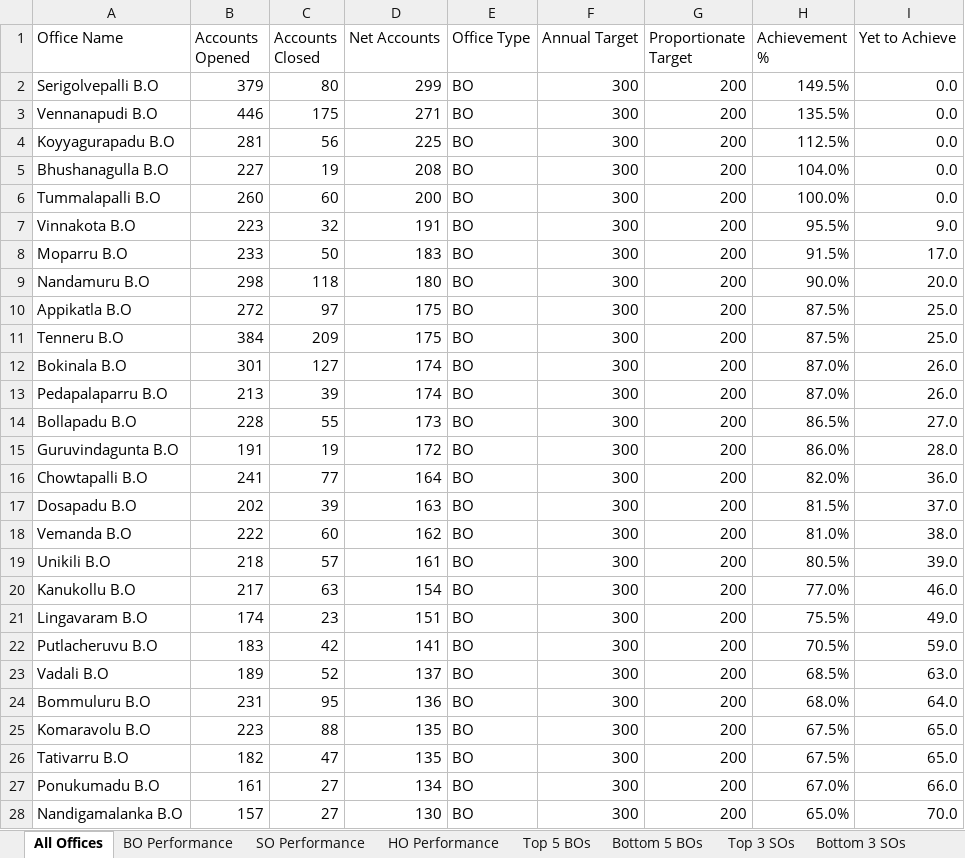
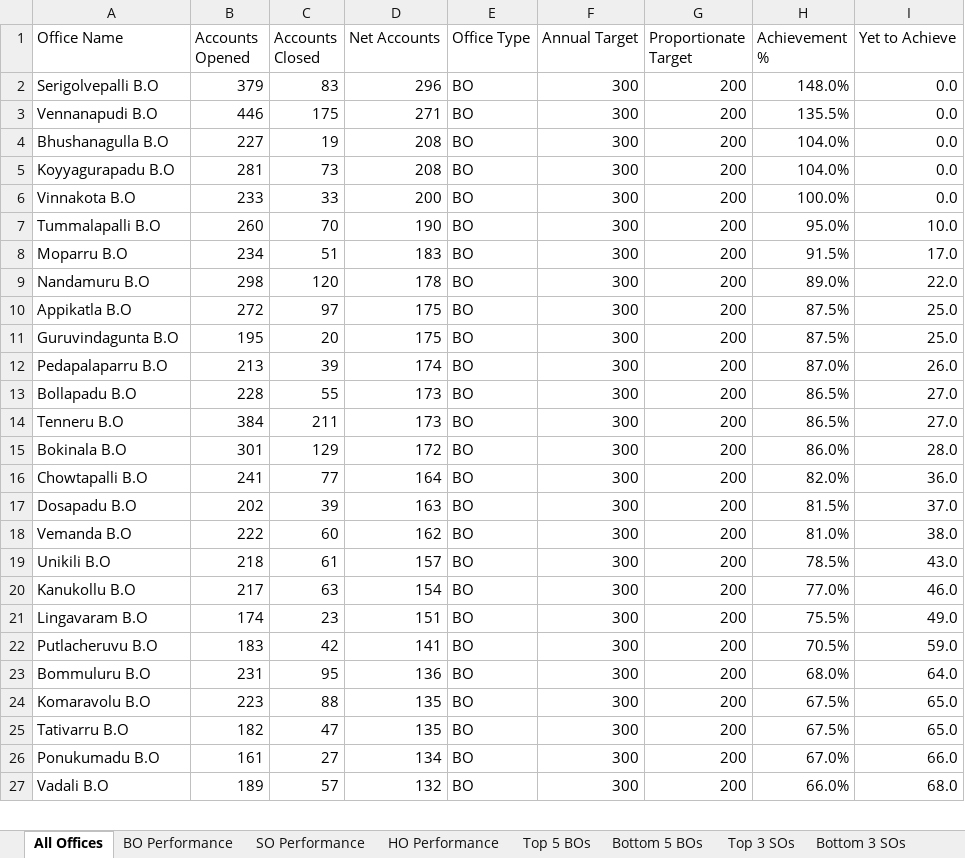
Before and after one commit to vijaybhukya205-png/GudivadaSubDivision, an Excel workbook: Gudivada_Net_Accounts_Latest.xlsx, sheet All Offices, drawn as a sheet; only a part is shown; values as stored, in another font and other column widths than the file's, no cell formats; removed rows and columns are numbered as before the commit, all else as after; the diff covers the shown part only; the diff names each change by its address in the sheet, - before the commit and + after, or states it on an @@ line.

```diff
--- a/Gudivada_Net_Accounts_Latest.xlsx (sheet All Offices)
+++ b/Gudivada_Net_Accounts_Latest.xlsx (sheet All Offices)
-C2 (Accounts Closed): 80
+C2 (Accounts Closed): 83
-D2 (Net Accounts): 299
+D2 (Net Accounts): 296
-H2 (Achievement %): 149.5%
+H2 (Achievement %): 148.0%
-row 4: Koyyagurapadu B.O | 281 | 56 | 225 | BO | 300 | 200 | 112.5% | 0.0
+row 5: Koyyagurapadu B.O | 281 | 73 | 208 | BO | 300 | 200 | 104.0% | 0.0
+row 6: Vinnakota B.O | 233 | 33 | 200 | BO | 300 | 200 | 100.0% | 0.0
-C7 (Accounts Closed): 60
+C7 (Accounts Closed): 70
-D7 (Net Accounts): 200
+D7 (Net Accounts): 190
-H7 (Achievement %): 100.0%
+H7 (Achievement %): 95.0%
-I7 (Yet to Achieve): 0.0
+I7 (Yet to Achieve): 10.0
-row 7: Vinnakota B.O | 223 | 32 | 191 | BO | 300 | 200 | 95.5% | 9.0
-B8 (Accounts Opened): 233
+B8 (Accounts Opened): 234
-C8 (Accounts Closed): 50
+C8 (Accounts Closed): 51
-C9 (Accounts Closed): 118
+C9 (Accounts Closed): 120
-D9 (Net Accounts): 180
+D9 (Net Accounts): 178
-H9 (Achievement %): 90.0%
+H9 (Achievement %): 89.0%
-I9 (Yet to Achieve): 20.0
+I9 (Yet to Achieve): 22.0
-A11 (Office Name): Tenneru B.O
+A11 (Office Name): Guruvindagunta B.O
-B11 (Accounts Opened): 384
+B11 (Accounts Opened): 195
-C11 (Accounts Closed): 209
+C11 (Accounts Closed): 20
-row 12: Bokinala B.O | 301 | 127 | 174 | BO | 300 | 200 | 87.0% | 26.0
+row 14: Tenneru B.O | 384 | 211 | 173 | BO | 300 | 200 | 86.5% | 27.0
-A15 (Office Name): Guruvindagunta B.O
+A15 (Office Name): Bokinala B.O
-B15 (Accounts Opened): 191
+B15 (Accounts Opened): 301
-C15 (Accounts Closed): 19
+C15 (Accounts Closed): 129
-C19 (Accounts Closed): 57
+C19 (Accounts Closed): 61
-D19 (Net Accounts): 161
+D19 (Net Accounts): 157
-H19 (Achievement %): 80.5%
+H19 (Achievement %): 78.5%
-I19 (Yet to Achieve): 39.0
+I19 (Yet to Achieve): 43.0
-row 23: Vadali B.O | 189 | 52 | 137 | BO | 300 | 200 | 68.5% | 63.0
-row 28: Nandigamalanka B.O | 157 | 27 | 130 | BO | 300 | 200 | 65.0% | 70.0
+row 27: Vadali B.O | 189 | 57 | 132 | BO | 300 | 200 | 66.0% | 68.0
```
Also changed, not shown: 8 added rows, 7 removed rows and 97 edited cells elsewhere in this sheet, sheet BO Performance, sheet SO Performance, sheet Top 5 BOs, sheet Bottom 5 BOs, sheet Top 3 SOs, sheet Bottom 3 SOs, 2 more sheets, cell formats, 5 other files.
